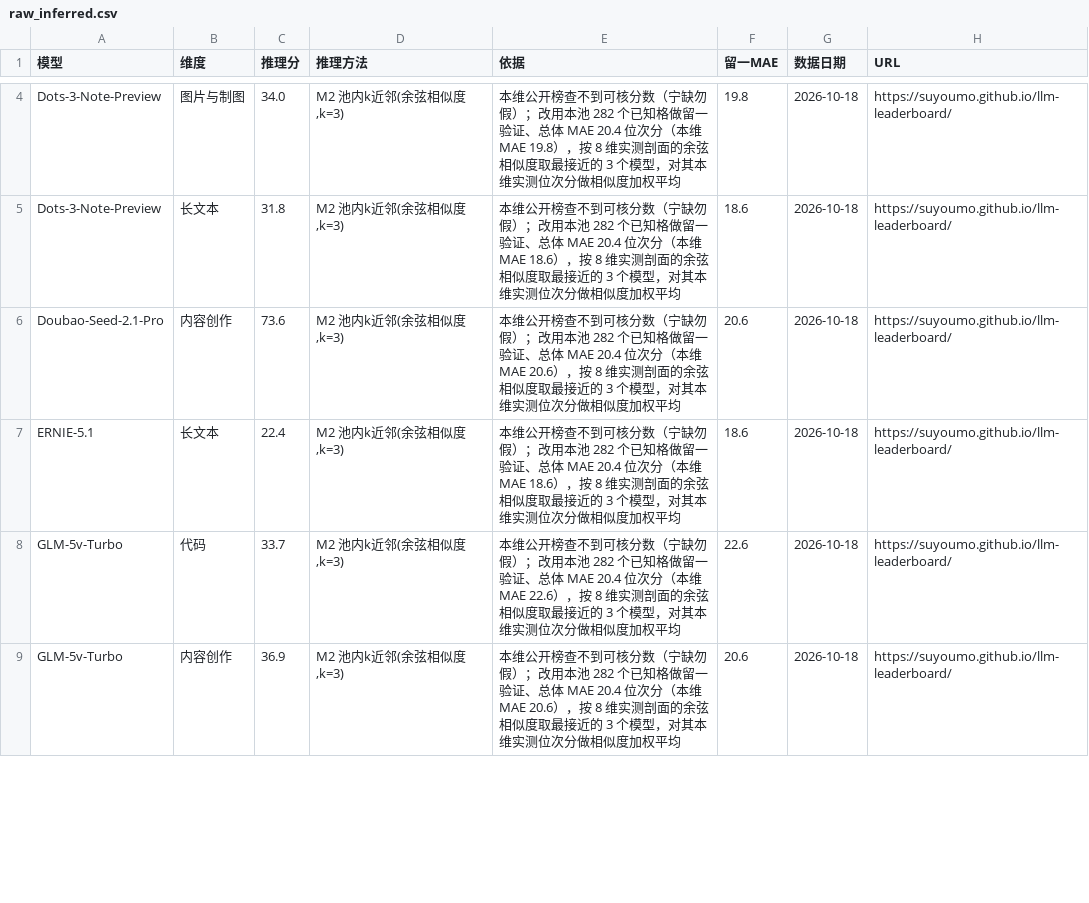
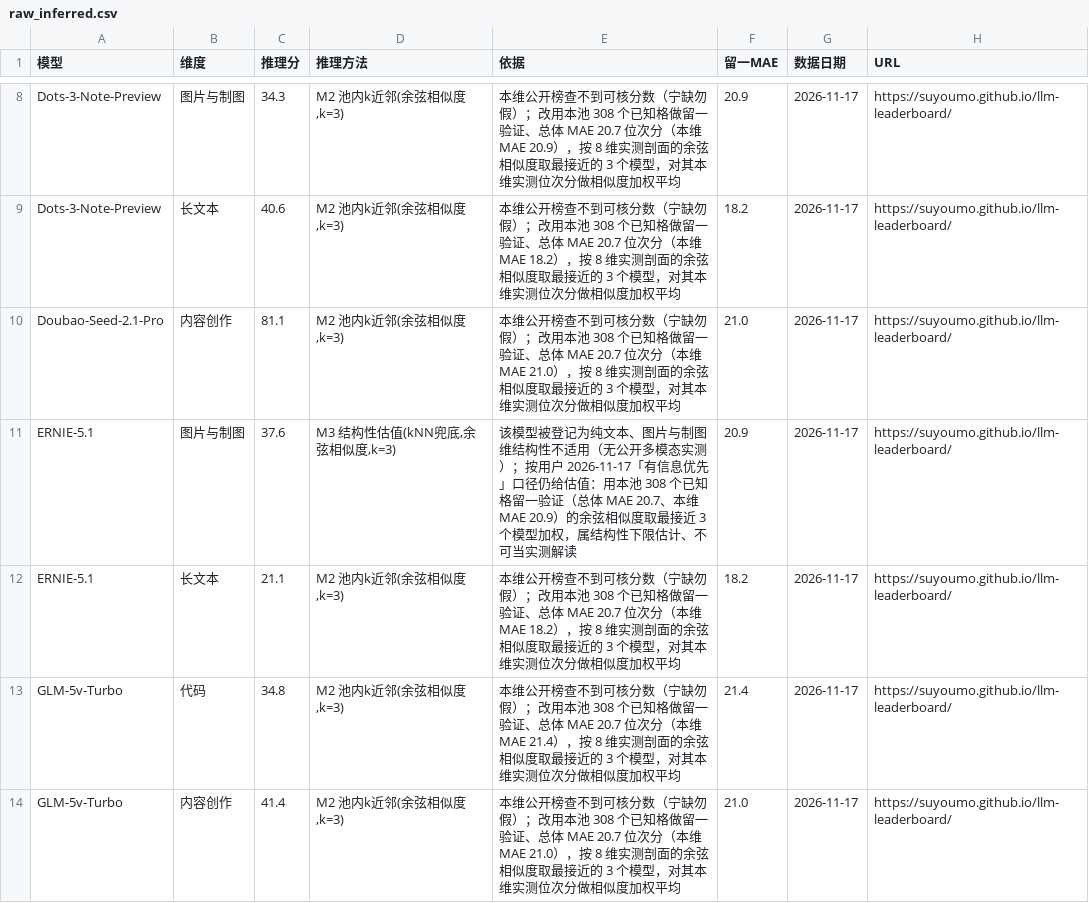
Before and after one commit to Brando-2077/model-radar, a CSV file: data/raw_inferred.csv, drawn as a sheet; only a part is shown, gaps mark what is left out; addresses are those after the commit; the diff covers the shown part only; the diff names each change by its address in the sheet, - before the commit and + after, or states it on an @@ line.

Commit message:
release: v0.40.0——有信息优先：默认口径实测+推理补齐 8/8，低覆盖按实测覆盖标记（13 模型），27 格全补并标方法依据。42 模型/1259 证据。validate 0/0、pytest 26 绿

```diff
--- a/data/raw_inferred.csv
+++ b/data/raw_inferred.csv
-C8 (推理分): 34.0
+C8 (推理分): 34.3
-E8 (依据): …用本池 282 个已知格做留一验证、总体 MAE 20.4 位次分（本维 MAE 19.8），按…
+E8 (依据): …用本池 308 个已知格做留一验证、总体 MAE 20.7 位次分（本维 MAE 20.9），按…
-F8 (留一MAE): 19.8
+F8 (留一MAE): 20.9
-G8:G10 (数据日期): 2026-10-18
+G8:G10 (数据日期): 2026-11-17
-C9 (推理分): 31.8
+C9 (推理分): 40.6
-E9 (依据): …用本池 282 个已知格做留一验证、总体 MAE 20.4 位次分（本维 MAE 18.6），按…
+E9 (依据): …用本池 308 个已知格做留一验证、总体 MAE 20.7 位次分（本维 MAE 18.2），按…
-F9 (留一MAE): 18.6
+F9 (留一MAE): 18.2
-C10 (推理分): 73.6
+C10 (推理分): 81.1
-E10 (依据): …用本池 282 个已知格做留一验证、总体 MAE 20.4 位次分（本维 MAE 20.6），按…
+E10 (依据): …用本池 308 个已知格做留一验证、总体 MAE 20.7 位次分（本维 MAE 21.0），按…
-F10 (留一MAE): 20.6
+F10 (留一MAE): 21.0
+row 11: ERNIE-5.1 | 图片与制图 | 37.6 | M3 结构性估值(kNN兜底,余弦相似度,k=3) | 该模型被登记为纯文本、图片与制图维结构性不适用（无公开多模态实测）；按用户 2026-11-17「有信息优先」口径仍给估值：用本池 308 个已知格留一验证（总体 MAE 20.7、本维 MAE 20.9）的余弦相似度取最接近 3 个模型加权，属结构性下限估计、不可当实测解读 | 20.9 | 2026-11-17 | https://suyoumo.github.io/llm-leaderboard/
-C12 (推理分): 22.4
+C12 (推理分): 21.1
-E12 (依据): …用本池 282 个已知格做留一验证、总体 MAE 20.4 位次分（本维 MAE 18.6），按…
+E12 (依据): …用本池 308 个已知格做留一验证、总体 MAE 20.7 位次分（本维 MAE 18.2），按…
-F12 (留一MAE): 18.6
+F12 (留一MAE): 18.2
-G12:G14 (数据日期): 2026-10-18
+G12:G14 (数据日期): 2026-11-17
-C13 (推理分): 33.7
+C13 (推理分): 34.8
-E13 (依据): …用本池 282 个已知格做留一验证、总体 MAE 20.4 位次分（本维 MAE 22.6），按…
+E13 (依据): …用本池 308 个已知格做留一验证、总体 MAE 20.7 位次分（本维 MAE 21.4），按…
-F13 (留一MAE): 22.6
+F13 (留一MAE): 21.4
-C14 (推理分): 36.9
+C14 (推理分): 41.4
-E14 (依据): …用本池 282 个已知格做留一验证、总体 MAE 20.4 位次分（本维 MAE 20.6），按…
+E14 (依据): …用本池 308 个已知格做留一验证、总体 MAE 20.7 位次分（本维 MAE 21.0），按…
-F14 (留一MAE): 20.6
+F14 (留一MAE): 21.0
```
Also changed, not shown: 11 added rows and 33 edited cells elsewhere in this file, data/scores.csv, 5 other files.
